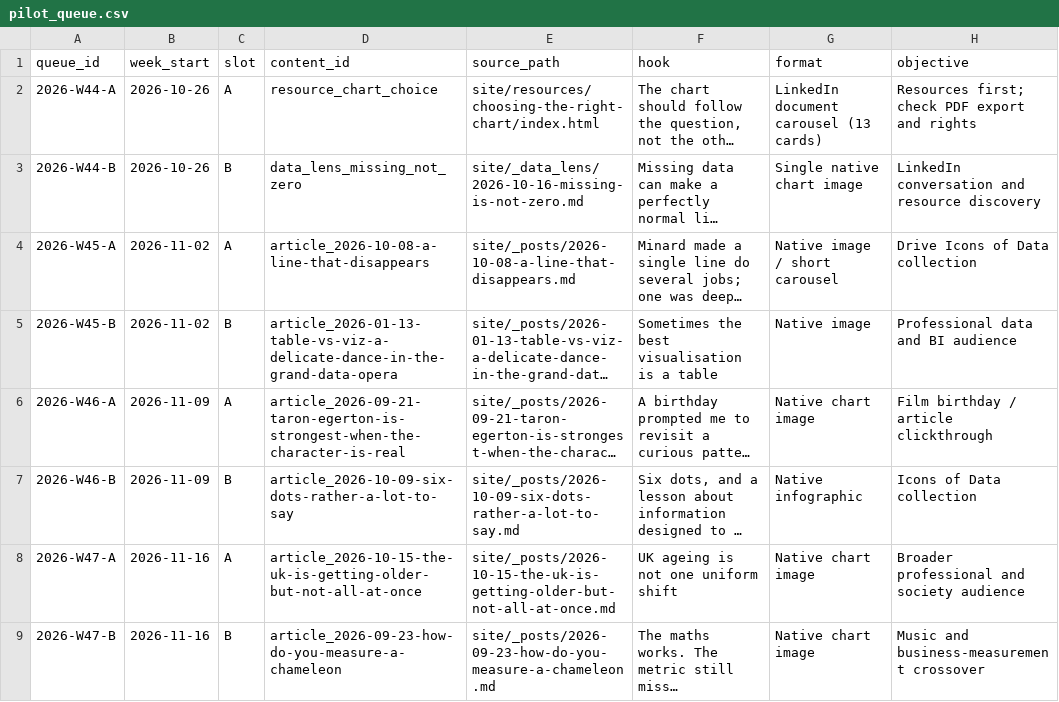
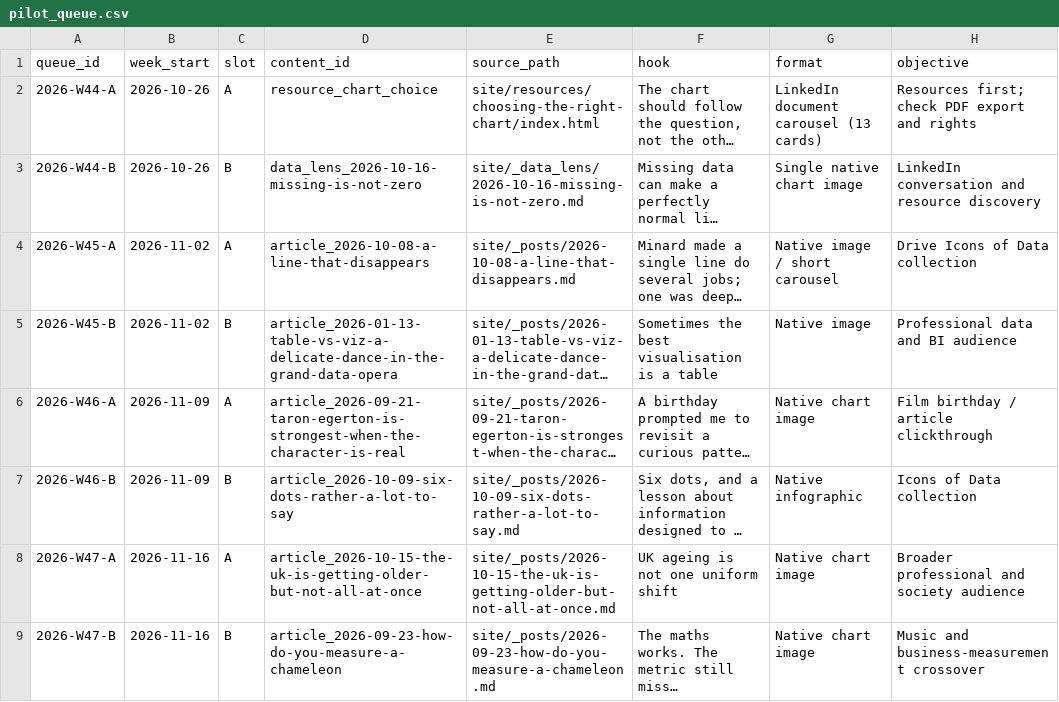
Before and after one commit to adamgreen1708/chart-templates, a CSV file: data/promotion/pilot_queue.csv, drawn as a sheet; only a part is shown; long unchanged cells end in …; the diff names each change by its address in the sheet, - before the commit and + after, or states it on an @@ line.

Commit message:
Tie pilot queue to indexed Data Lens record

```diff
--- a/data/promotion/pilot_queue.csv
+++ b/data/promotion/pilot_queue.csv
-D3 (content_id): data_lens_missing_not_zero
+D3 (content_id): data_lens_2026-10-16-missing-is-not-zero
```
